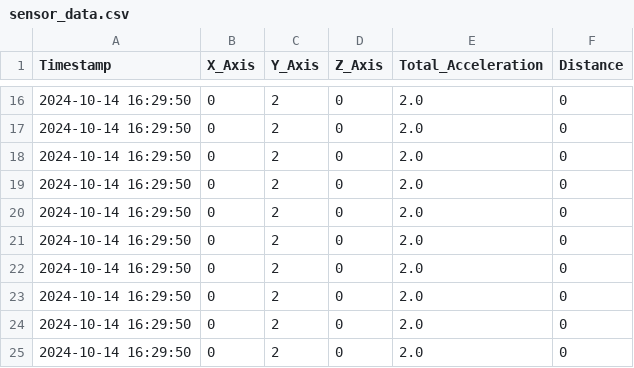
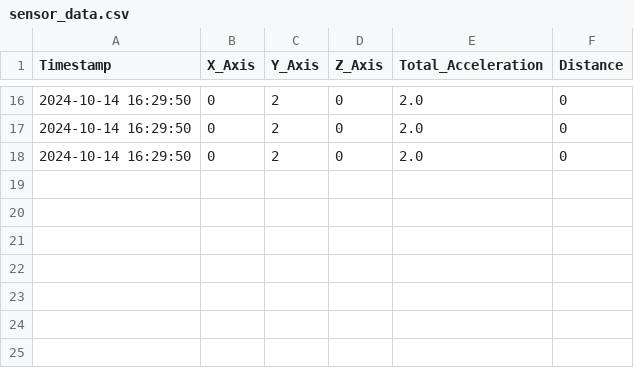
Before and after one commit to 23882972/Driving-Assistance-Sensor, a CSV file: sensor_data.csv, drawn as a sheet; only a part is shown, gaps mark what is left out; the diff names each change by its address in the sheet, - before the commit and + after, or states it on an @@ line.

```diff
--- a/sensor_data.csv
+++ b/sensor_data.csv
-row 19: 2024-10-14 16:29:50 | 0 | 2 | 0 | 2.0 | 0
-row 20: 2024-10-14 16:29:50 | 0 | 2 | 0 | 2.0 | 0
-row 21: 2024-10-14 16:29:50 | 0 | 2 | 0 | 2.0 | 0
-row 22: 2024-10-14 16:29:50 | 0 | 2 | 0 | 2.0 | 0
-row 23: 2024-10-14 16:29:50 | 0 | 2 | 0 | 2.0 | 0
-row 24: 2024-10-14 16:29:50 | 0 | 2 | 0 | 2.0 | 0
-row 25: 2024-10-14 16:29:50 | 0 | 2 | 0 | 2.0 | 0
```
Also changed, not shown: 1 other file.
